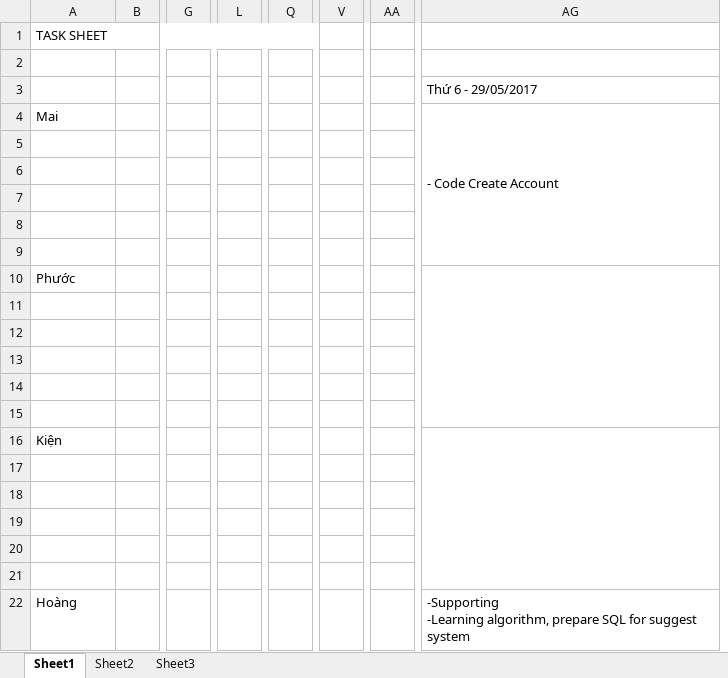
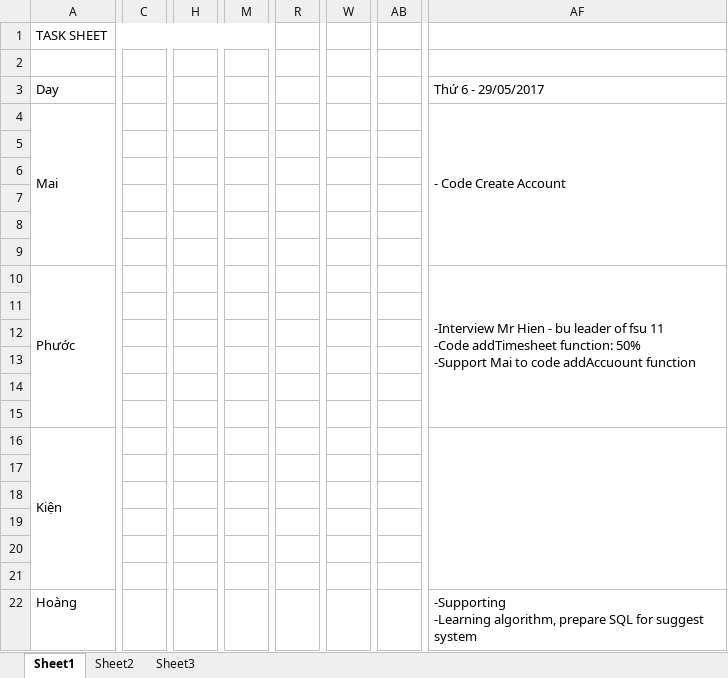
Before and after one commit to TheGodHere/DATN_OutSourcingHRM, an Excel workbook: Documents/Other/Task Sheet.xlsx, sheet Sheet1, drawn as a sheet; only a part is shown, gaps mark what is left out; values as stored, in another font and other column widths than the file's, no cell formats; removed rows and columns are numbered as before the commit, all else as after; ↵ is a line break in a cell; the diff covers the shown part only; the diff names each change by its address in the sheet, - before the commit and + after, or states it on an @@ line.

```diff
--- a/Documents/Other/Task Sheet.xlsx (sheet Sheet1)
+++ b/Documents/Other/Task Sheet.xlsx (sheet Sheet1)
-column B, empty
+column C, empty
-column G, empty
+column H, empty
-column L, empty
+column M, empty
-column Q, empty
+column R, empty
-column V, empty
+column W, empty
-column AA, empty
+column AB, empty
-A3: (empty)
+A3: Day
+A4:A9 merged
+A10:A15 merged
-AF10 (Thứ 6 - 29/05/2017): (empty)
+AF10 (Thứ 6 - 29/05/2017): -Interview Mr Hien - bu leader of fsu 11 ↵ -Code addTimesheet function: 50% ↵ -Support Mai to code addAccuount function
+A16:A21 merged
```
Also changed, not shown: 1 added column and 2 removed columns elsewhere in this sheet, cell formats.
